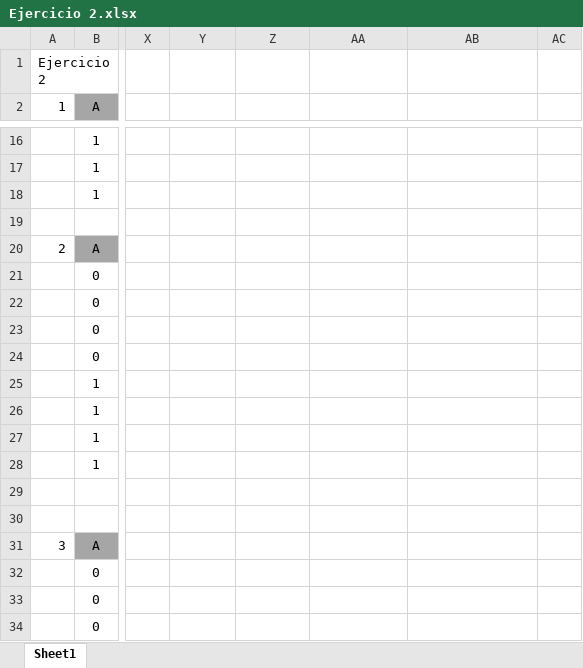
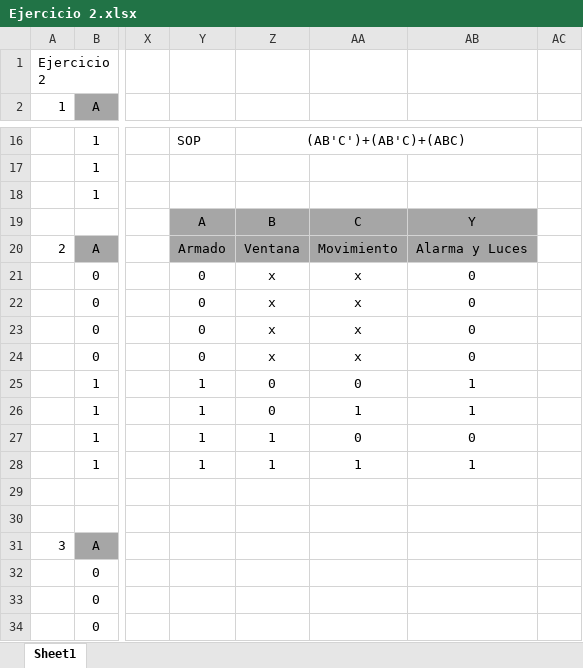
Before and after one commit to Men19673/Electronica-Digital, an Excel workbook: Lab 04/Ejercicio 2.xlsx, sheet Sheet1, drawn as a sheet; only a part is shown, gaps mark what is left out; values as stored, in another font and other column widths than the file's, no borders; rows hold the shown columns only; the diff covers the shown part only; the diff names each change by its address in the sheet, - before the commit and + after, or states it on an @@ line.

```diff
--- a/Lab 04/Ejercicio 2.xlsx (sheet Sheet1)
+++ b/Lab 04/Ejercicio 2.xlsx (sheet Sheet1)
-Y16: (empty)
+Y16: SOP
-Z16: (empty)
+Z16: (AB'C')+(AB'C)+(ABC)
+Z16:AB16 merged
-row 19: (empty)
+row 19:  |  |  | A | B | C | Y
-Y19:AB20 fill: none
+Y19:AB20 fill: #A6A6A6
-Y20: (empty)
+Y20: Armado
-Z20: (empty)
+Z20: Ventana
-AA20: (empty)
+AA20: Movimiento
-AB20: (empty)
+AB20: Alarma y Luces
-Y21:Y24: (empty)
+Y21:Y24: 0
-Z21:Z24: (empty)
+Z21:Z24: x
-AA21:AA24: (empty)
+AA21:AA24: x
-AB21:AB24: (empty)
+AB21:AB24: 0
-Y25:Y28: (empty)
+Y25:Y28: 1
-Z25:Z26: (empty)
+Z25:Z26: 0
-AA25: (empty)
+AA25: 0
-AB25:AB26: (empty)
+AB25:AB26: 1
-AA26: (empty)
+AA26: 1
-Z27:Z28: (empty)
+Z27:Z28: 1
-AA27: (empty)
+AA27: 0
-AB27: (empty)
+AB27: 0
-AA28: (empty)
+AA28: 1
-AB28: (empty)
+AB28: 1
```
Also changed, not shown: 31 edited cells, cell formats and merged cells elsewhere in this sheet, 9 other files.
